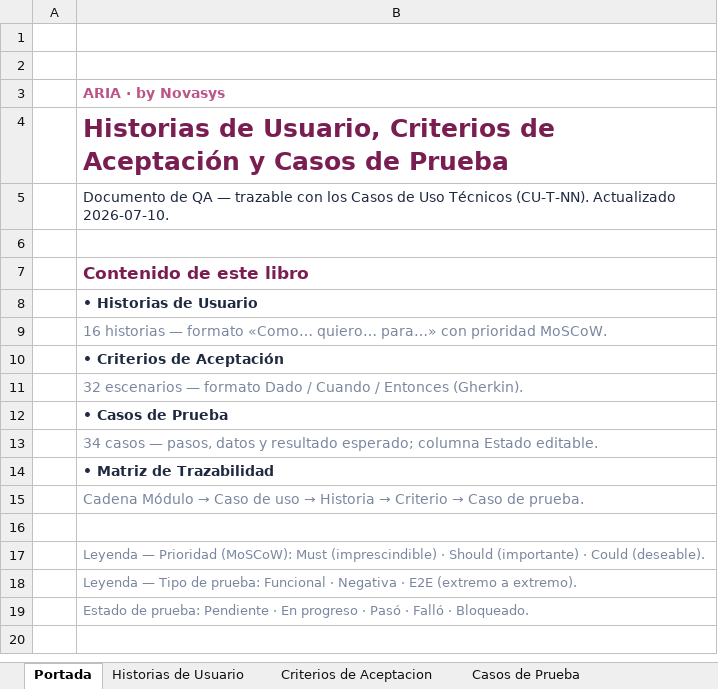
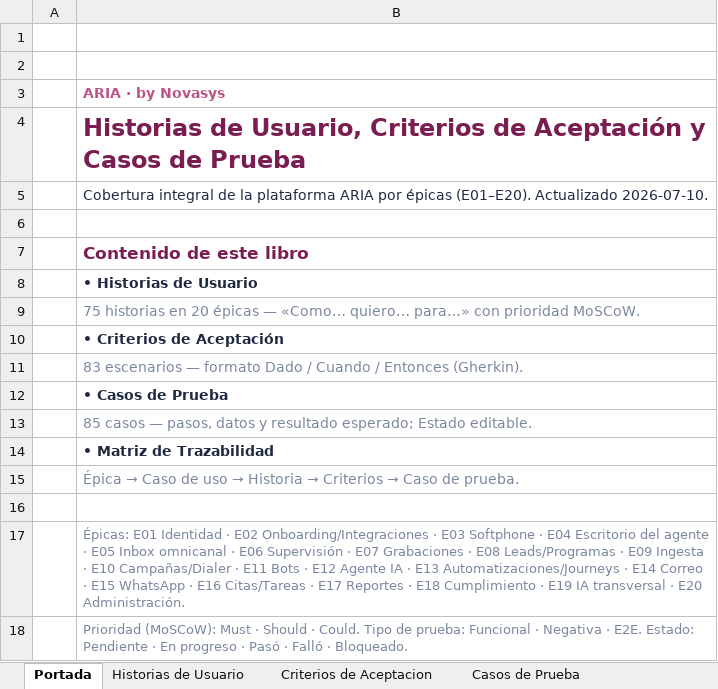
Before and after one commit to Anedre/connectview, an Excel workbook: docs/tecnico/ARIA-Historias-de-Usuario-y-Casos-de-Prueba.xlsx, sheet Portada, drawn as a sheet; values as stored, in another font and other column widths than the file's, no borders; the diff names each change by its address in the sheet, - before the commit and + after, or states it on an @@ line.

```diff
--- a/docs/tecnico/ARIA-Historias-de-Usuario-y-Casos-de-Prueba.xlsx (sheet Portada)
+++ b/docs/tecnico/ARIA-Historias-de-Usuario-y-Casos-de-Prueba.xlsx (sheet Portada)
@@ B4 text size: smaller @@
-B5: Documento de QA — trazable con los Casos de Uso Técnicos (CU-T-NN). Actualizado 2026-07-10.
+B5: Cobertura integral de la plataforma ARIA por épicas (E01–E20). Actualizado 2026-07-10.
-B9: 16 historias — formato «Como… quiero……
+B9: 75 historias en 20 épicas — «Como… quiero……
-B11: 32 escenarios —…
+B11: 83 escenarios —…
-B13: 34 casos — pasos, datos y resultado esperado; columna Estado editable.
+B13: 85 casos — pasos, datos y resultado esperado; Estado editable.
@@ B15: Cadena Módulo → Caso de uso → Historia → Criterio → Caso… → Épica → Caso de uso → Historia → Criterios → Caso… @@
-B17: Leyenda — Prioridad (MoSCoW): Must (imprescindible) · Should (importante) · Could (deseable).
+B17: Épicas: E01 Identidad · E02 Onboarding/Integraciones · E03 Softphone · E04 Escritorio del agente · E05 Inbox omnicanal · E06 Supervisión · E07 Grabaciones · E08 Leads/Programas · E09 Ingesta · E10 Campañas/Dialer · E11 Bots · E12 Agente IA · E13 Automatizaciones/Journeys · E14 Correo · E15 WhatsApp · E16 Citas/Tareas · E17 Reportes · E18 Cumplimiento · E19 IA transversal · E20 Administración.
-B18: Leyenda — Tipo de prueba: Funcional · Negativa · E2E (extremo a extremo).
+B18: Prioridad (MoSCoW): Must · Should · Could. Tipo de prueba: Funcional · Negativa · E2E. Estado: Pendiente · En progreso · Pasó · Falló · Bloqueado.
-row 19:  | Estado de prueba: Pendiente · En progreso · Pasó · Falló · Bloqueado.
```
Also changed, not shown: sheet Casos de Prueba, sheet Matriz de Trazabilidad, sheet Criterios de Aceptacion, sheet Historias de Usuario, 1 other file.
